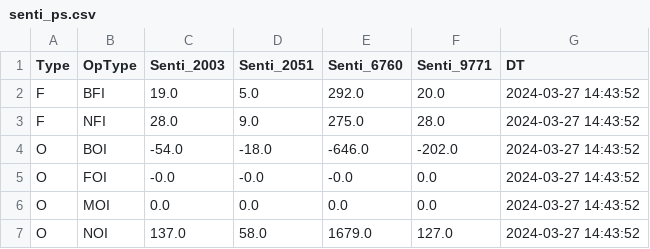
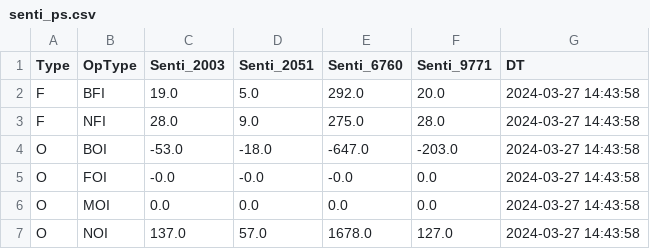
Before and after one commit to MuvvaSaiKarthik/ALL_PNL_DC_PS_SENTI_SCENARIO, a CSV file: senti_ps.csv, drawn as a sheet.

Commit message:
Update CSV files

```diff
--- a/senti_ps.csv
+++ b/senti_ps.csv
@@ -1,7 +1,7 @@
 Type,OpType,Senti_2003,Senti_2051,Senti_6760,Senti_9771,DT
-F,BFI,19.0,5.0,292.0,20.0,2024-03-27 14:43:52
-F,NFI,28.0,9.0,275.0,28.0,2024-03-27 14:43:52
-O,BOI,-54.0,-18.0,-646.0,-202.0,2024-03-27 14:43:52
-O,FOI,-0.0,-0.0,-0.0,0.0,2024-03-27 14:43:52
-O,MOI,0.0,0.0,0.0,0.0,2024-03-27 14:43:52
-O,NOI,137.0,58.0,1679.0,127.0,2024-03-27 14:43:52
+F,BFI,19.0,5.0,292.0,20.0,2024-03-27 14:43:58
+F,NFI,28.0,9.0,275.0,28.0,2024-03-27 14:43:58
+O,BOI,-53.0,-18.0,-647.0,-203.0,2024-03-27 14:43:58
+O,FOI,-0.0,-0.0,-0.0,0.0,2024-03-27 14:43:58
+O,MOI,0.0,0.0,0.0,0.0,2024-03-27 14:43:58
+O,NOI,137.0,57.0,1678.0,127.0,2024-03-27 14:43:58
```
